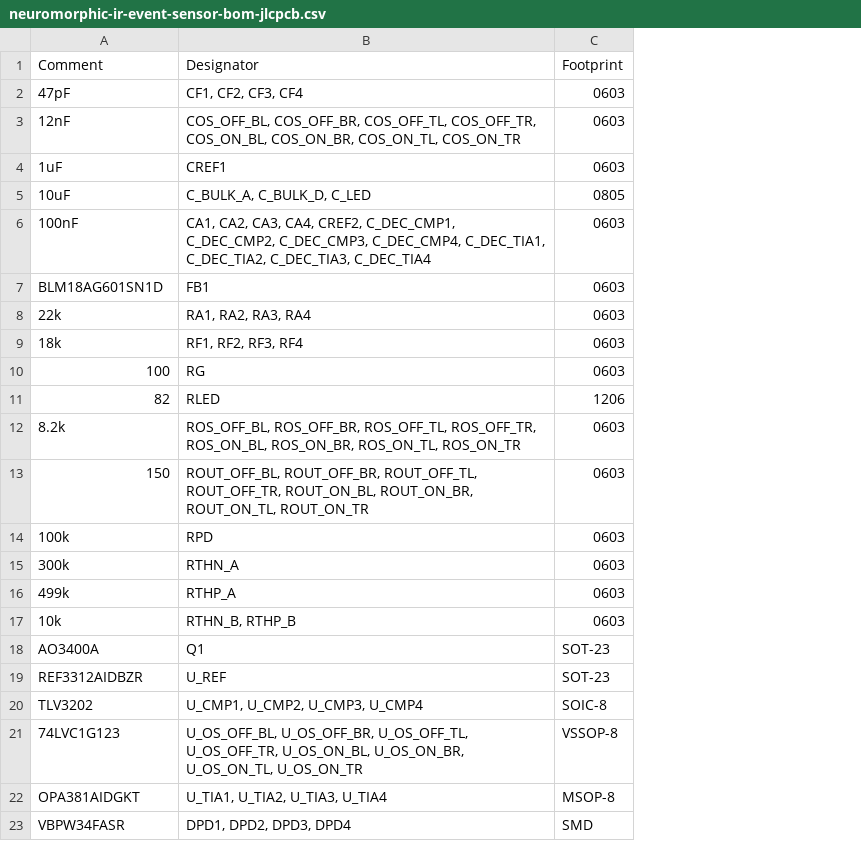
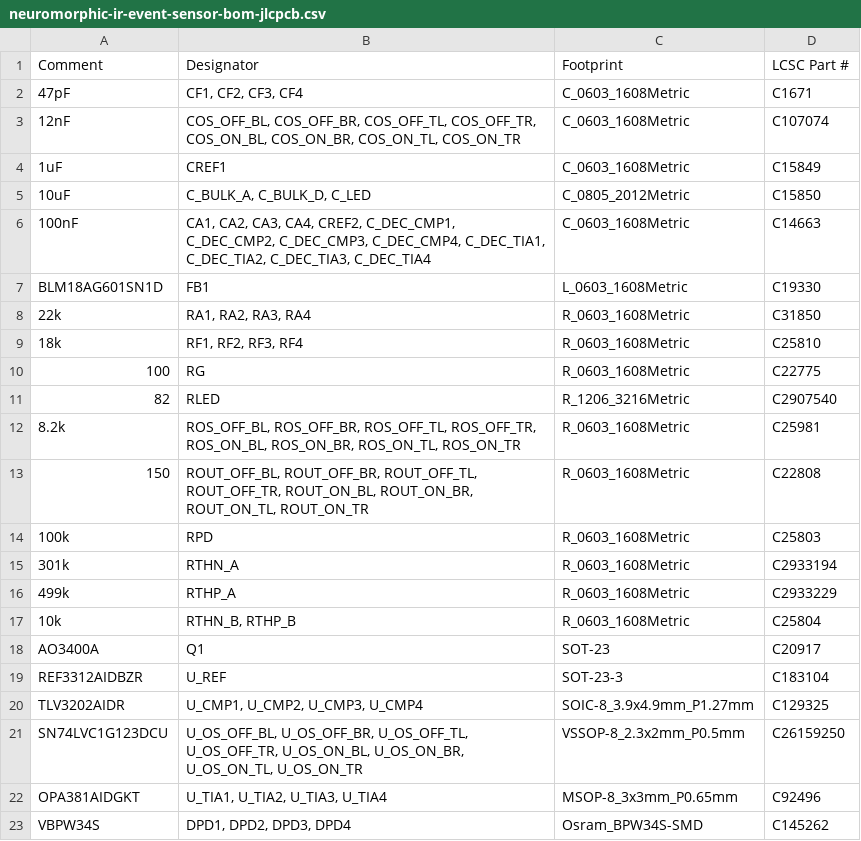
Before and after one commit to RyanHailey21/neuromorphic-ir-event-sensor, a CSV file: production/neuromorphic-ir-event-sensor-bom-jlcpcb.csv, drawn as a sheet; removed rows and columns are numbered as before the commit, all else as after; the diff names each change by its address in the sheet, - before the commit and + after, or states it on an @@ line.

Commit message:
fix(bom): match 100% of SMT components against official JLCPCB database with verified in-stock LCSC part numbers

```diff
--- a/production/neuromorphic-ir-event-sensor-bom-jlcpcb.csv
+++ b/production/neuromorphic-ir-event-sensor-bom-jlcpcb.csv
-column C (Footprint), rows 2-23: 0603 | 0603 | 0603 | 0805 | 0603 | 0603 | 0603 | 0603 | 0603 | 1206 | 0603 | 0603 | 0603 | 0603 | 0603 | 0603 | SOT-23 | SOT-23 | SOIC-8 | VSSOP-8 | MSOP-8 | SMD
+column C (Footprint), rows 2-23: C_0603_1608Metric | C_0603_1608Metric | C_0603_1608Metric | C_0805_2012Metric | C_0603_1608Metric | L_0603_1608Metric | R_0603_1608Metric | R_0603_1608Metric | R_0603_1608Metric | R_1206_3216Metric | R_0603_1608Metric | R_0603_1608Metric | R_0603_1608Metric | R_0603_1608Metric | R_0603_1608Metric | R_0603_1608Metric | SOT-23 | SOT-23-3 | SOIC-8_3.9x4.9mm_P1.27mm | VSSOP-8_2.3x2mm_P0.5mm | MSOP-8_3x3mm_P0.65mm | Osram_BPW34S-SMD
+column D (LCSC Part #), rows 2-23: C1671 | C107074 | C15849 | C15850 | C14663 | C19330 | C31850 | C25810 | C22775 | C2907540 | C25981 | C22808 | C25803 | C2933194 | C2933229 | C25804 | C20917 | C183104 | C129325 | C26159250 | C92496 | C145262
-A15 (Comment): 300k
+A15 (Comment): 301k
-A20 (Comment): TLV3202
+A20 (Comment): TLV3202AIDR
-A21 (Comment): 74LVC1G123
+A21 (Comment): SN74LVC1G123DCU
-A23 (Comment): VBPW34FASR
+A23 (Comment): VBPW34S
```
